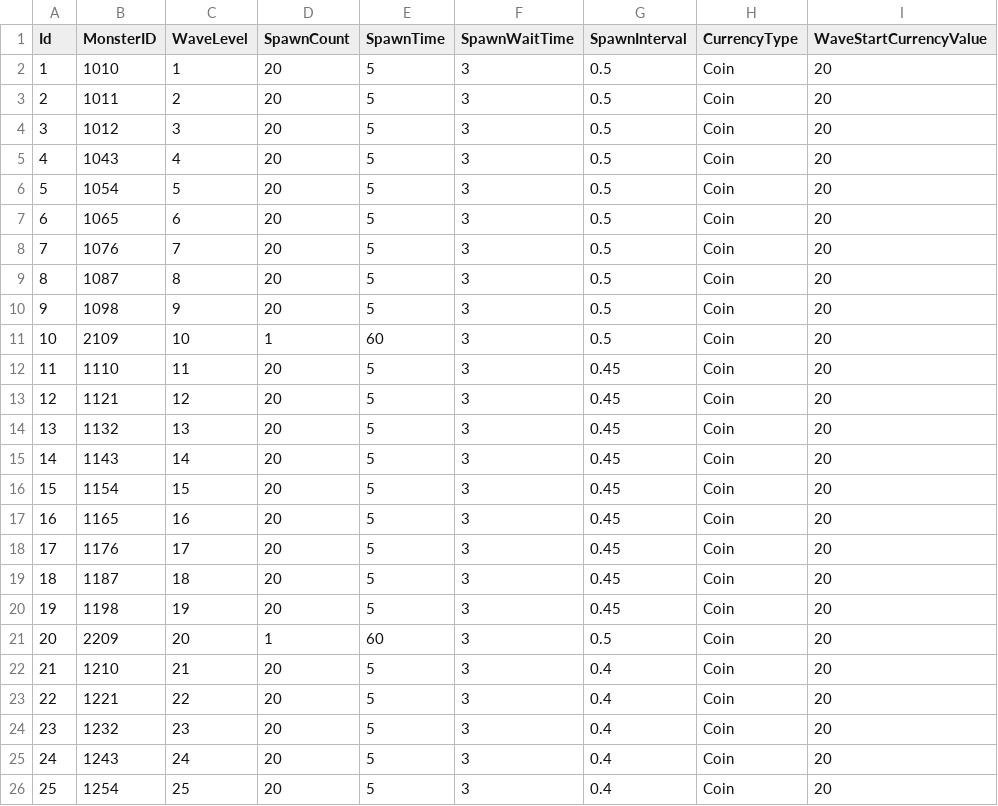
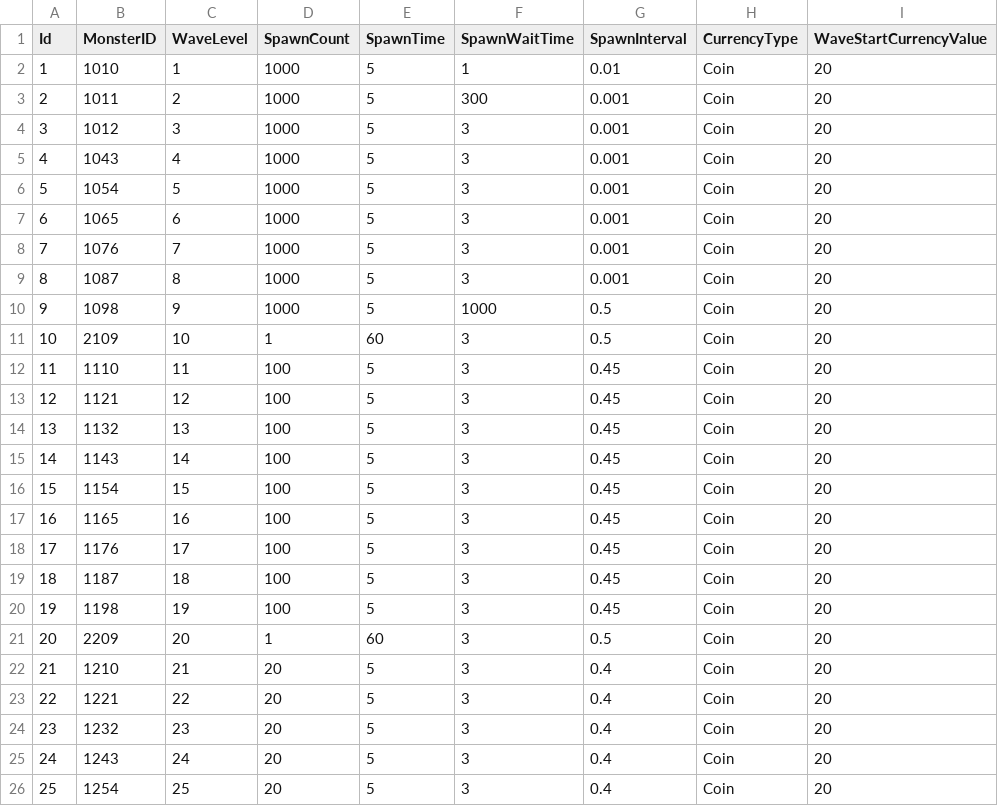
Before and after one commit to KDH1213/UnityMiniProject, a CSV file: Assets/Resources/tables/WaveTable.csv, drawn as a sheet; only a part is shown; the diff names each change by its address in the sheet, - before the commit and + after, or states it on an @@ line.

```diff
--- a/Assets/Resources/tables/WaveTable.csv
+++ b/Assets/Resources/tables/WaveTable.csv
-D2:D10 (SpawnCount): 20
+D2:D10 (SpawnCount): 1000
-F2 (SpawnWaitTime): 3
+F2 (SpawnWaitTime): 1
-G2 (SpawnInterval): 0.5
+G2 (SpawnInterval): 0.01
-F3 (SpawnWaitTime): 3
+F3 (SpawnWaitTime): 300
-G3:G9 (SpawnInterval): 0.5
+G3:G9 (SpawnInterval): 0.001
-F10 (SpawnWaitTime): 3
+F10 (SpawnWaitTime): 1000
-D12:D20 (SpawnCount): 20
+D12:D20 (SpawnCount): 100
```
Also changed, not shown: 34 other files.
